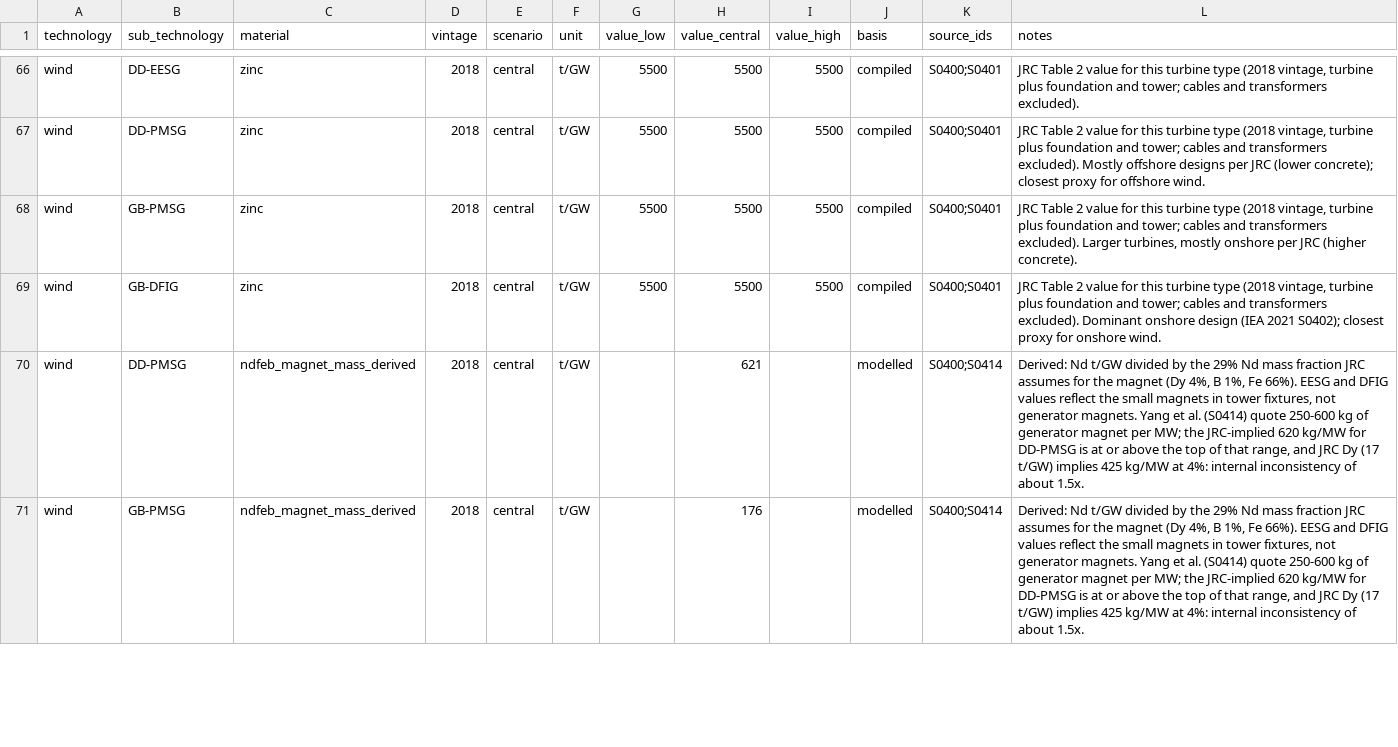
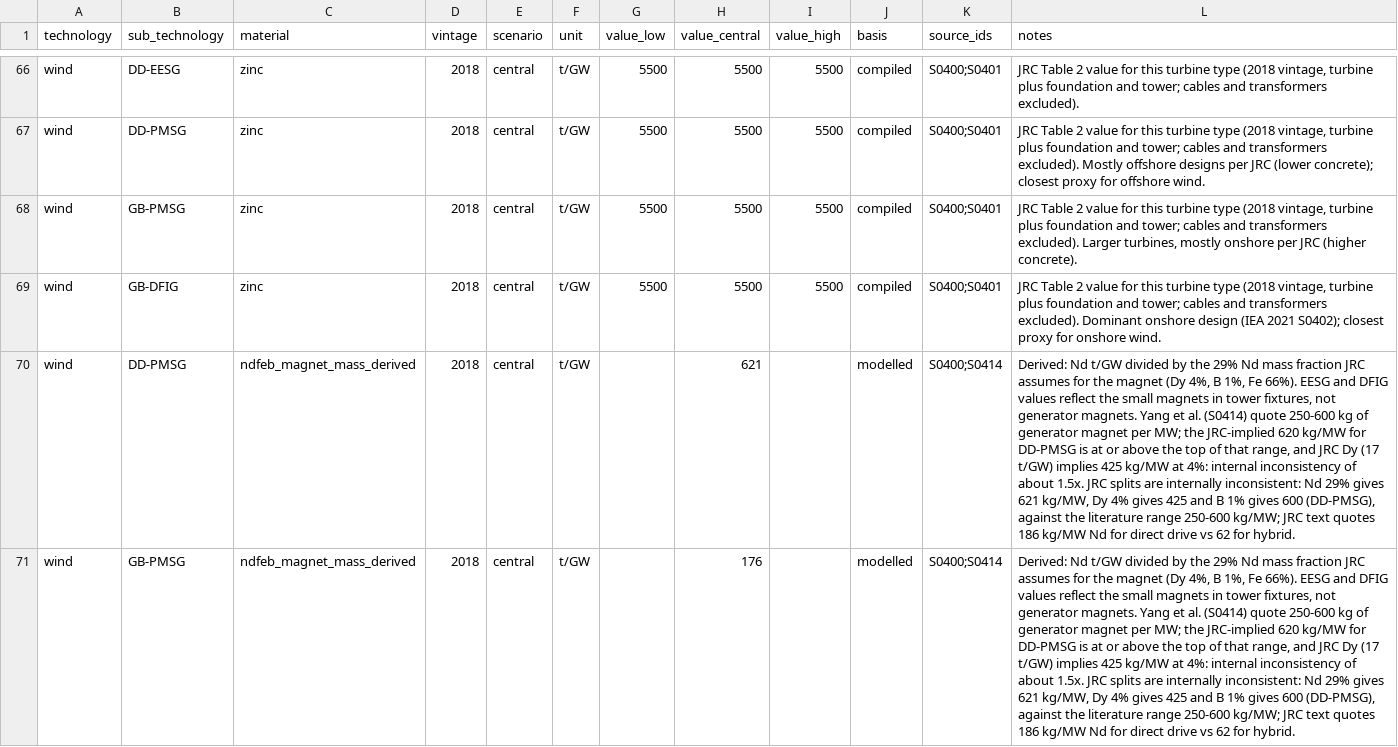
Before and after one commit to StevenAston/radiopassive, a CSV file: research/wind_solar/material_intensity.csv, drawn as a sheet; only a part is shown, gaps mark what is left out; the diff covers the shown part only; the diff names each change by its address in the sheet, - before the commit and + after, or states it on an @@ line.

```diff
--- a/research/wind_solar/material_intensity.csv
+++ b/research/wind_solar/material_intensity.csv
-L70:L71 (notes): …about 1.5x.
+L70:L71 (notes): …about 1.5x. JRC splits are internally inconsistent: Nd 29% gives 621 kg/MW, Dy 4% gives 425 and B 1% gives 600 (DD-PMSG), against the literature range 250-600 kg/MW; JRC text quotes 186 kg/MW Nd for direct drive vs 62 for hybrid.
```
Also changed, not shown: 4 edited cells elsewhere in this file, data/sources.csv, research/wind_solar/availability.csv, 5 other files.
